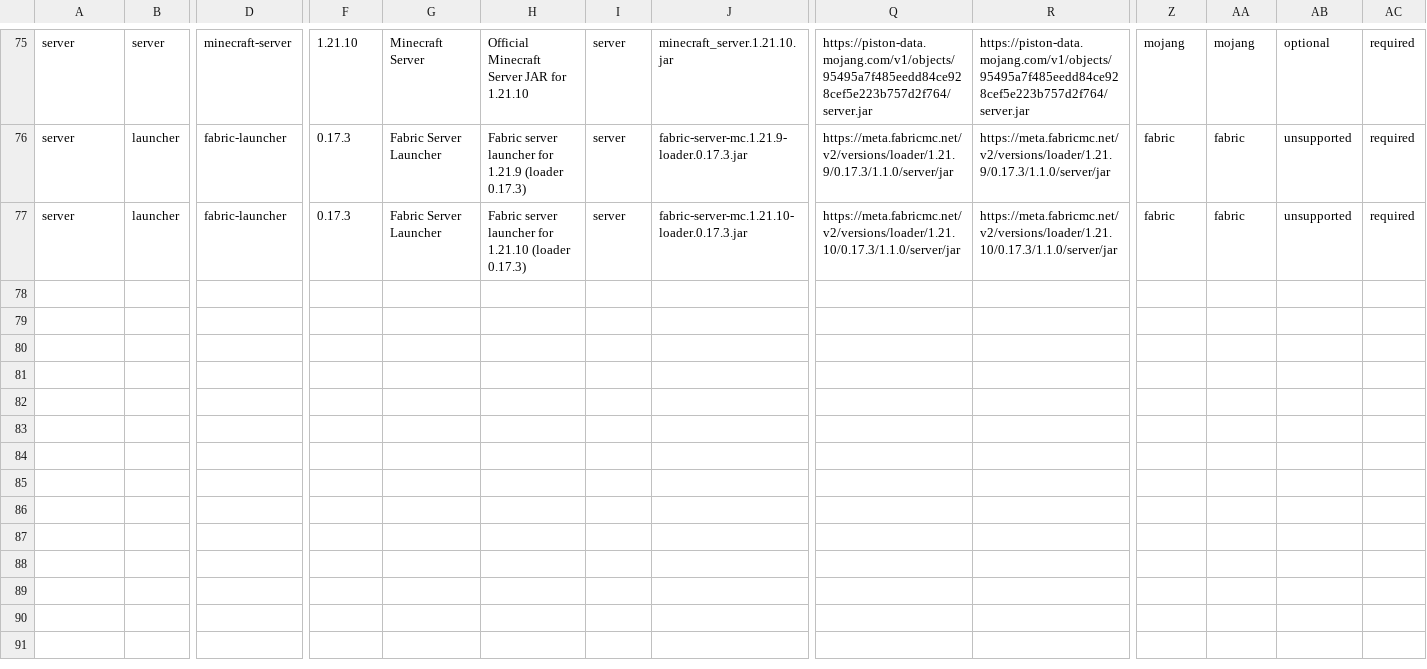
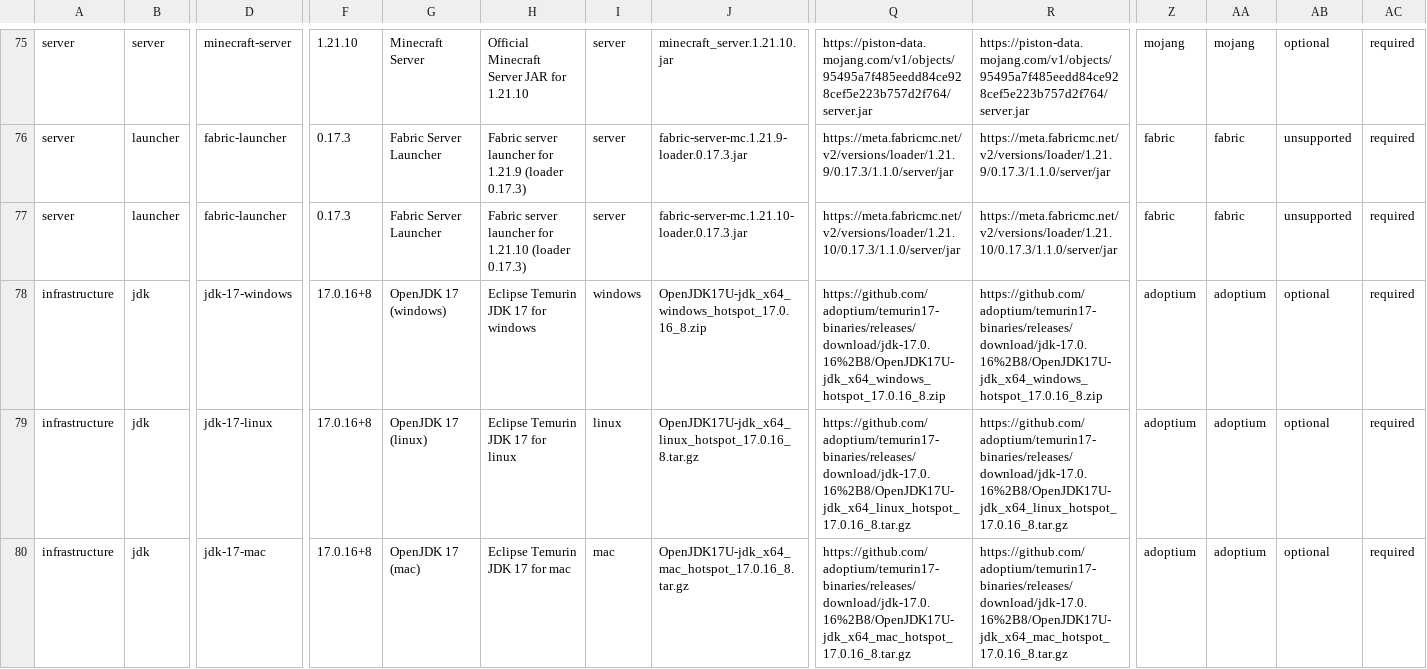
Before and after one commit to survivorsunited/minecraft-mods-manager, a CSV file: modlist.csv, drawn as a sheet; only a part is shown, gaps mark what is left out; rows hold the shown columns only; the diff covers the shown part only; the diff names each change by its address in the sheet, - before the commit and + after, or states it on an @@ line.

Commit message:
#58 feat(jdk): Add JDK management with Adoptium API integration
Phase 1: JDK Database Sync Complete

Created Adoptium API provider:

- Get-AdoptiumJDK: Fetches JDK download info from api.adoptium.net

- Supports JDK 17 and 21

- Multi-platform: Windows, Linux, macOS

- Returns download URLs, file names, sizes, checksums

Created JDK sync functionality:

- Sync-JDKVersions: Automatically adds JDK entries to database

- Added 6 JDK entries (17/21 x windows/linux/mac)

- Type='jdk', Group='infrastructure', Host='adoptium'

- Download URLs from GitHub releases

New command: -SyncJDKVersions

  .\ModManager.ps1 -SyncJDKVersions

  .\ModManager.ps1 -SyncJDKVersions -DryRun

  .\ModManager.ps1 -SyncJDKVersions -JDKVersions @('21') -JDKPlatforms @('windows')

Files added:

- src/Provider/Adoptium/Get-AdoptiumJDK.ps1

- src/Database/Operations/Sync-JDKVersions.ps1

Files modified:

- ModManager.ps1 (added -SyncJDKVersions parameters)

- src/Import-Modules.ps1 (imported new modules)

- modlist.csv (added 6 JDK entries)

NEXT PHASE TODO:

- Add JDK download functionality

- Update Start-MinecraftServer to use downloaded JDK

- Add JAVA_HOME override for server startup

- Create test 94 for end-to-end JDK download and server startup

```diff
--- a/modlist.csv
+++ b/modlist.csv
+row 78: infrastructure | jdk | jdk-17-windows | 17.0.16+8 | OpenJDK 17 (windows) | Eclipse Temurin JDK 17 for windows | windows | OpenJDK17U-jdk_x64_windows_hotspot_17.0.16_8.zip | https://github.com/adoptium/temurin17-binaries/releases/download/jdk-17.0.16%2B8/OpenJDK17U-jdk_x64_windows_hotspot_17.0.16_8.zip | https://github.com/adoptium/temurin17-binaries/releases/download/jdk-17.0.16%2B8/OpenJDK17U-jdk_x64_windows_hotspot_17.0.16_8.zip | adoptium | adoptium | optional | required
+row 79: infrastructure | jdk | jdk-17-linux | 17.0.16+8 | OpenJDK 17 (linux) | Eclipse Temurin JDK 17 for linux | linux | OpenJDK17U-jdk_x64_linux_hotspot_17.0.16_8.tar.gz | https://github.com/adoptium/temurin17-binaries/releases/download/jdk-17.0.16%2B8/OpenJDK17U-jdk_x64_linux_hotspot_17.0.16_8.tar.gz | https://github.com/adoptium/temurin17-binaries/releases/download/jdk-17.0.16%2B8/OpenJDK17U-jdk_x64_linux_hotspot_17.0.16_8.tar.gz | adoptium | adoptium | optional | required
+row 80: infrastructure | jdk | jdk-17-mac | 17.0.16+8 | OpenJDK 17 (mac) | Eclipse Temurin JDK 17 for mac | mac | OpenJDK17U-jdk_x64_mac_hotspot_17.0.16_8.tar.gz | https://github.com/adoptium/temurin17-binaries/releases/download/jdk-17.0.16%2B8/OpenJDK17U-jdk_x64_mac_hotspot_17.0.16_8.tar.gz | https://github.com/adoptium/temurin17-binaries/releases/download/jdk-17.0.16%2B8/OpenJDK17U-jdk_x64_mac_hotspot_17.0.16_8.tar.gz | adoptium | adoptium | optional | required
```
Also changed, not shown: 3 added rows and 1 edited cell elsewhere in this file, 4 other files.
